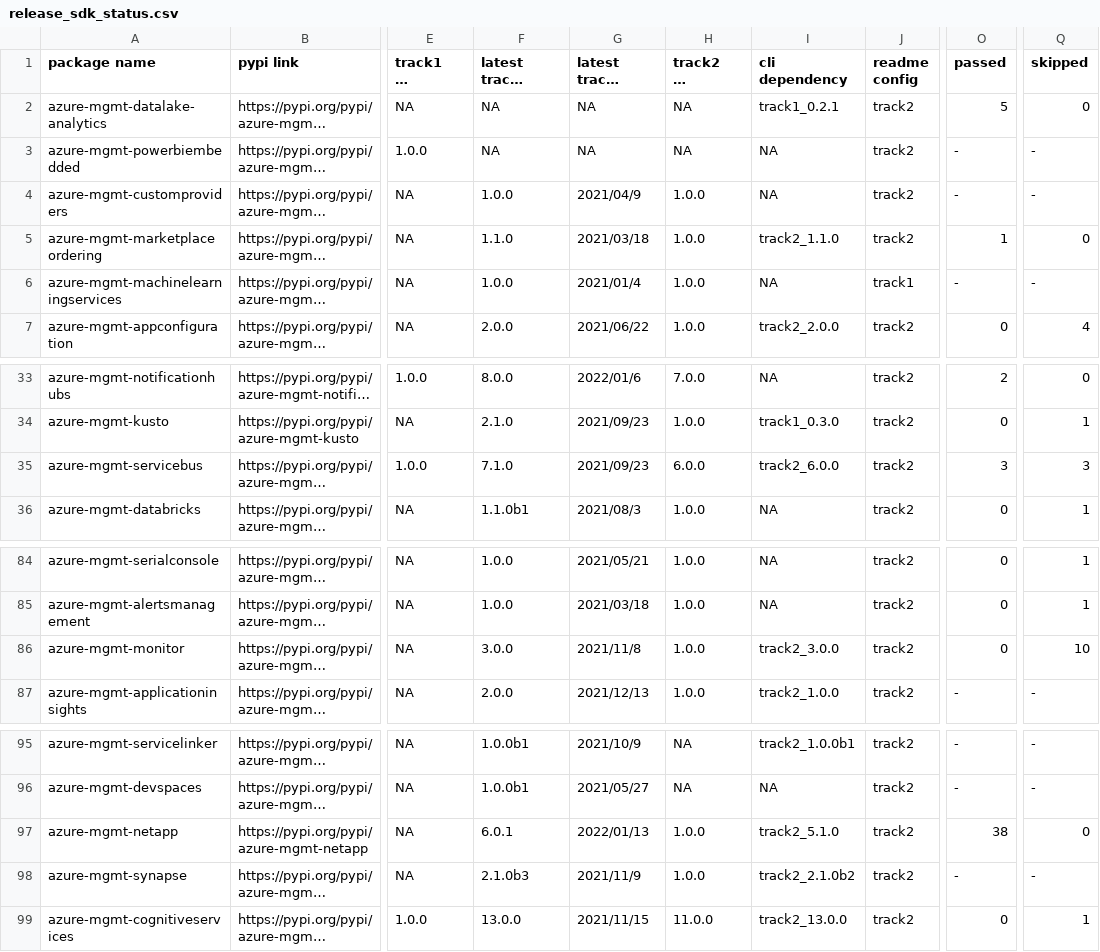
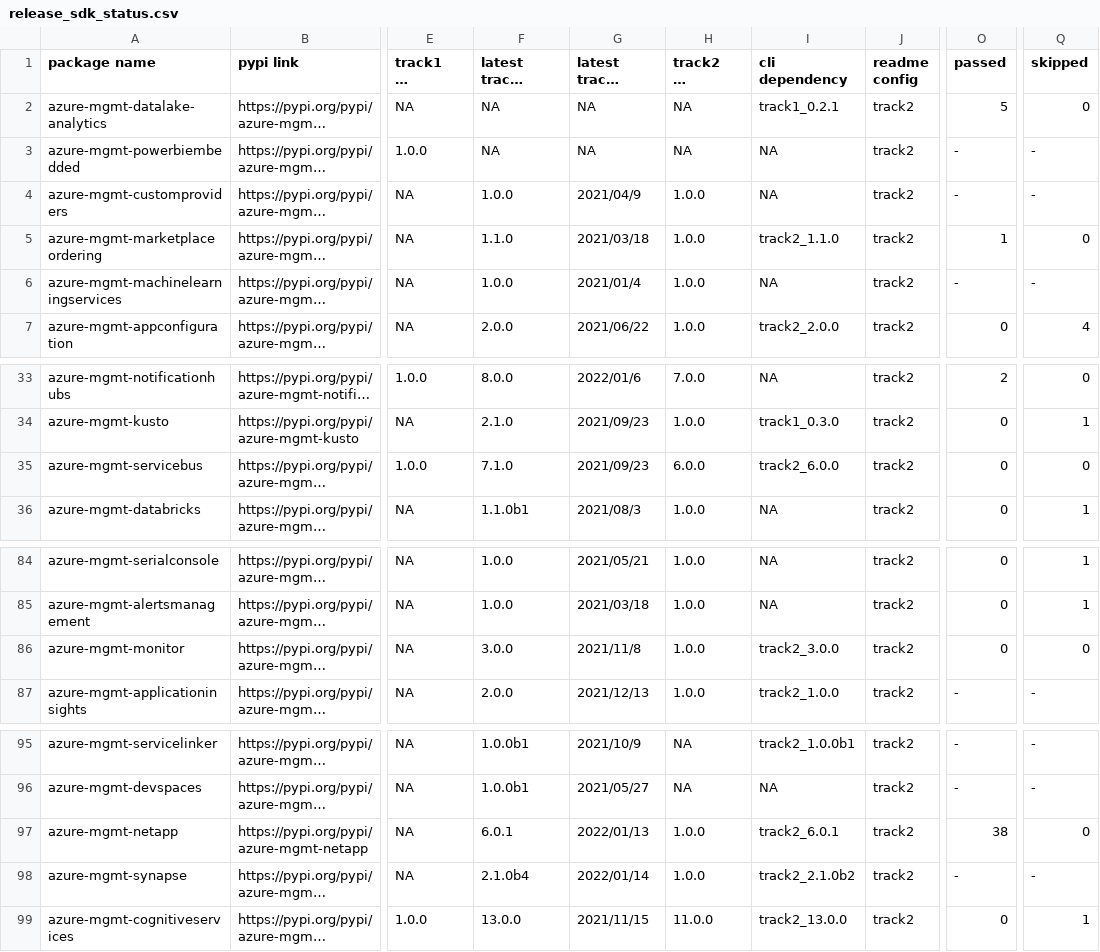
Before and after one commit to msyyc/file-storage, a CSV file: release_sdk_status.csv, drawn as a sheet; only a part is shown, gaps mark what is left out; long unchanged cells end in …; the diff names each change by its address in the sheet, - before the commit and + after, or states it on an @@ line.

Commit message:
update excel

```diff
--- a/release_sdk_status.csv
+++ b/release_sdk_status.csv
-J6 (readme config): track1
+J6 (readme config): track2
-O35 (passed): 3
+O35 (passed): 0
-Q35 (skipped): 3
+Q35 (skipped): 0
-Q86 (skipped): 10
+Q86 (skipped): 0
-I97 (cli dependency): track2_5.1.0
+I97 (cli dependency): track2_6.0.1
-F98 (latest track2 version): 2.1.0b3
+F98 (latest track2 version): 2.1.0b4
-G98 (latest track2 release date): 2021/11/9
+G98 (latest track2 release date): 2022/01/14
```
